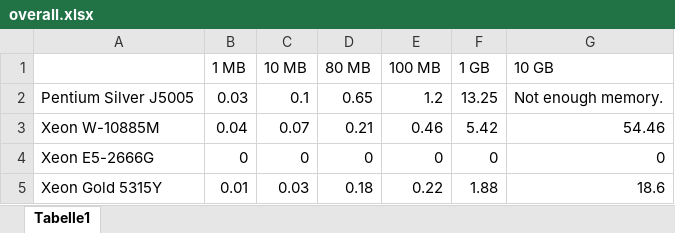
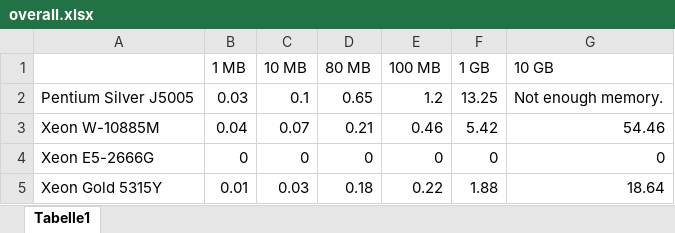
Before and after one commit to VXAPPS/sgx-benchmark, an Excel workbook: data/overall.xlsx, sheet Tabelle1, drawn as a sheet; values as stored, in another font and other column widths than the file's, no borders; charts and pictures not drawn; the diff names each change by its address in the sheet, - before the commit and + after, or states it on an @@ line.

Commit message:
Insert data for 10 GB of ice lake cpu Remove raw data from precision Update overall and readme

```diff
--- a/data/overall.xlsx (sheet Tabelle1)
+++ b/data/overall.xlsx (sheet Tabelle1)
-G5 (10 GB): 18.6
+G5 (10 GB): 18.64
```
Also changed, not shown: charts or pictures, data/xeon.5315y.xlsx, 6 other files.
